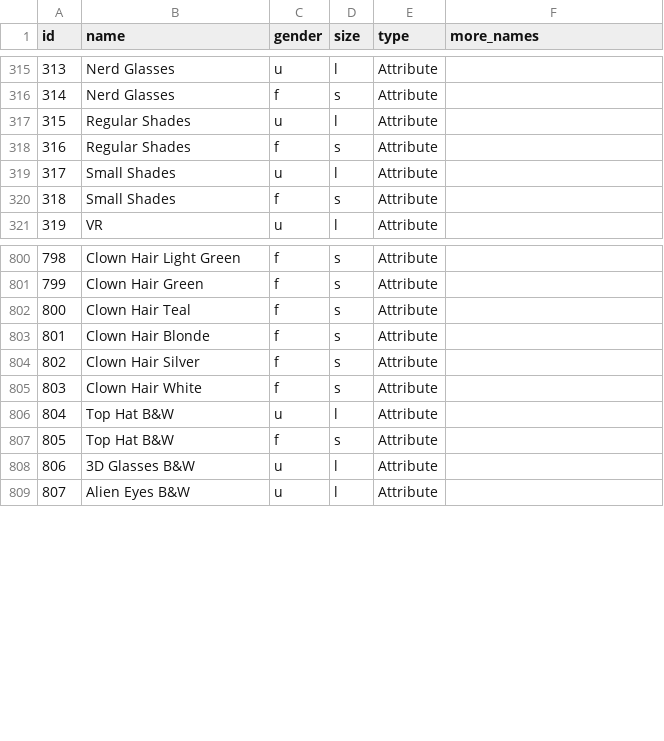
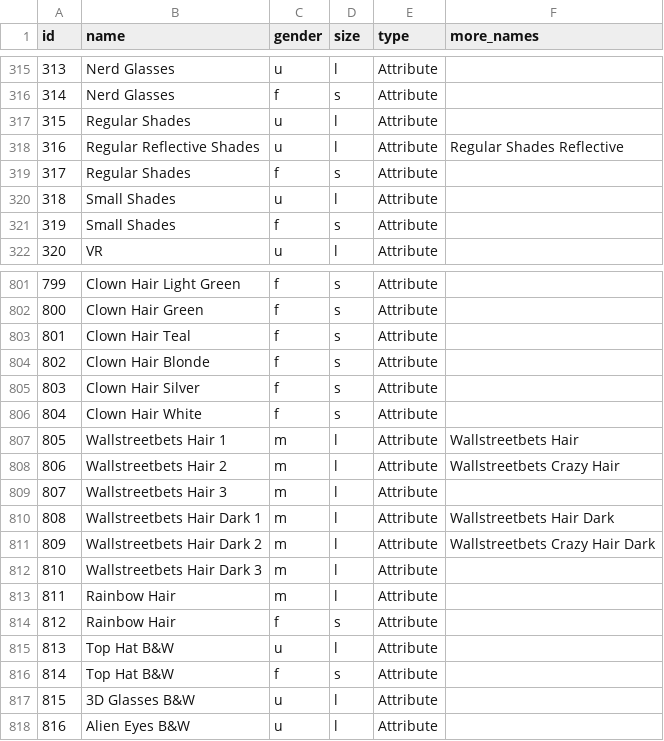
Before and after one commit to cryptopunksnotdead/cryptopunks, a CSV file: punks/config/punks-24x24.csv, drawn as a sheet; only a part is shown, gaps mark what is left out; addresses are those after the commit; the diff names each change by its address in the sheet, - before the commit and + after, or states it on an @@ line.

```diff
--- a/punks/config/punks-24x24.csv
+++ b/punks/config/punks-24x24.csv
+row 318: 316 | Regular Reflective Shades | u | l | Attribute | Regular Shades Reflective
@@ column A (id) renumbered from row 319 down @@
+row 807: 805 | Wallstreetbets Hair 1 | m | l | Attribute | Wallstreetbets Hair
+row 808: 806 | Wallstreetbets Hair 2 | m | l | Attribute | Wallstreetbets Crazy Hair
+row 809: 807 | Wallstreetbets Hair 3 | m | l | Attribute
+row 810: 808 | Wallstreetbets Hair Dark 1 | m | l | Attribute | Wallstreetbets Hair Dark
+row 811: 809 | Wallstreetbets Hair Dark 2 | m | l | Attribute | Wallstreetbets Crazy Hair Dark
+row 812: 810 | Wallstreetbets Hair Dark 3 | m | l | Attribute
+row 813: 811 | Rainbow Hair | m | l | Attribute
+row 814: 812 | Rainbow Hair | f | s | Attribute
```
Also changed, not shown: 1 other file.
